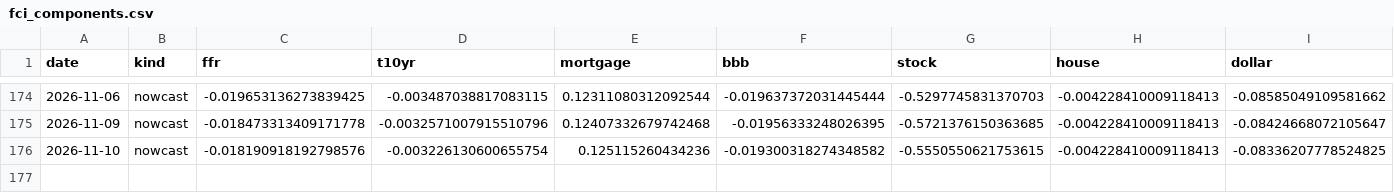
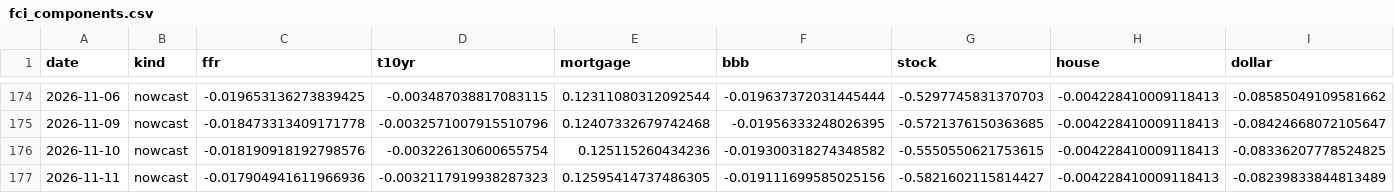
Before and after one commit to Allisterh/fcistar-financial-conditions-index, a CSV file: backend/data/output/fci_components.csv, drawn as a sheet; only a part is shown, gaps mark what is left out; the diff names each change by its address in the sheet, - before the commit and + after, or states it on an @@ line.

```diff
--- a/backend/data/output/fci_components.csv
+++ b/backend/data/output/fci_components.csv
+row 177: 2026-11-11 | nowcast | -0.017904941611966936 | -0.0032117919938287323 | 0.12595414737486305 | -0.019111699585025156 | -0.5821602115814427 | -0.004228410009118413 | -0.08239833844813489
```
Also changed, not shown: backend/data/output/fci_nowcast.csv, 1 other file.
